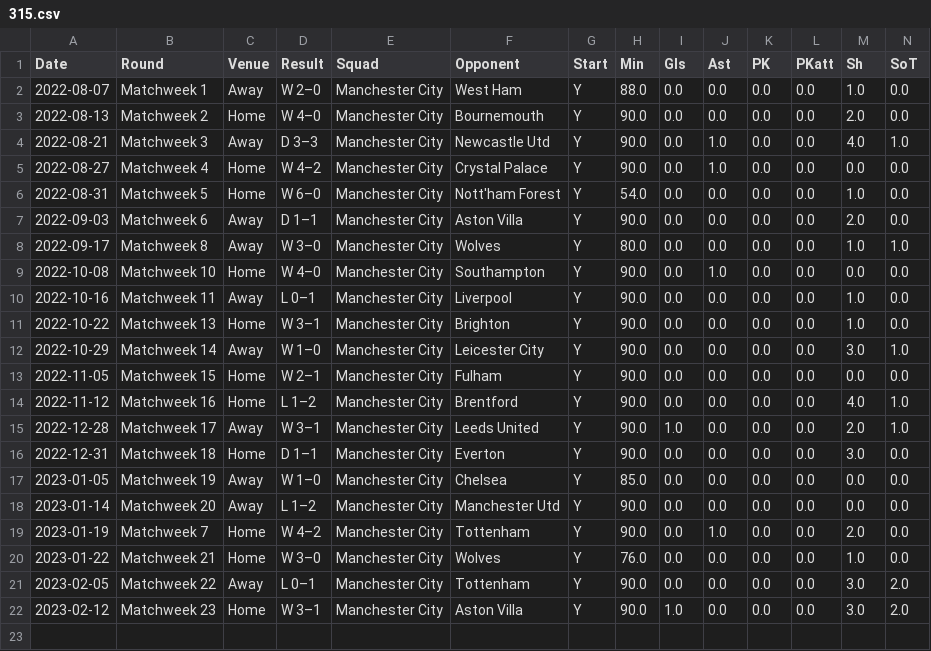
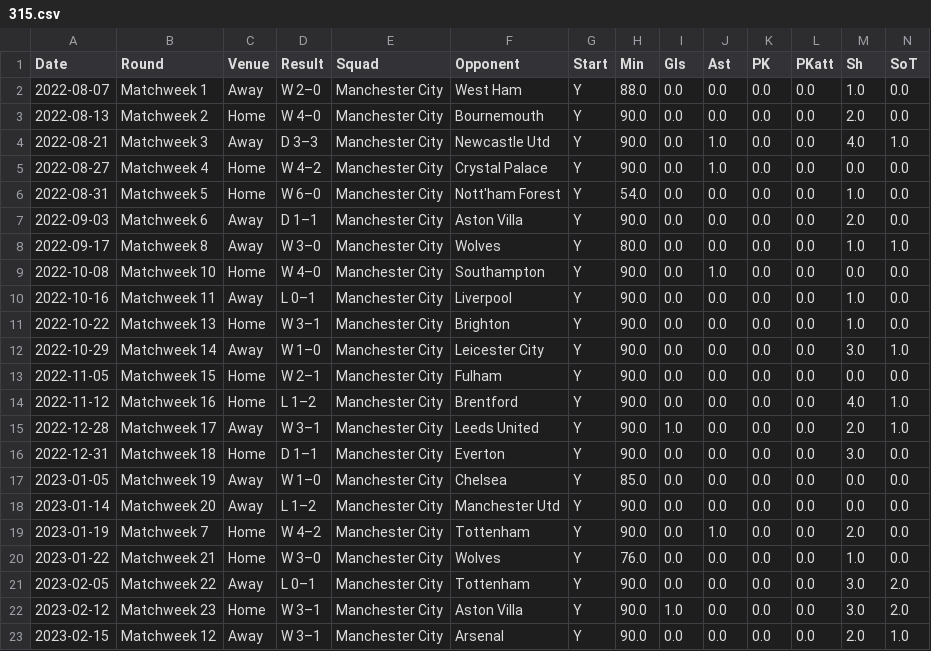
Before and after one commit to rafaelvchaves/fbref-scraper, a CSV file: data/match_logs/315.csv, drawn as a sheet; only a part is shown; rows hold the shown columns only; the diff names each change by its address in the sheet, - before the commit and + after, or states it on an @@ line.

```diff
--- a/data/match_logs/315.csv
+++ b/data/match_logs/315.csv
+row 23: 2023-02-15 | Matchweek 12 | Away | W 3–1 | Manchester City | Arsenal | Y | 90.0 | 0.0 | 0.0 | 0.0 | 0.0 | 2.0 | 1.0
```
Also changed, not shown: data/match_logs/3.csv, data/match_logs/311.csv, 26 other files.
